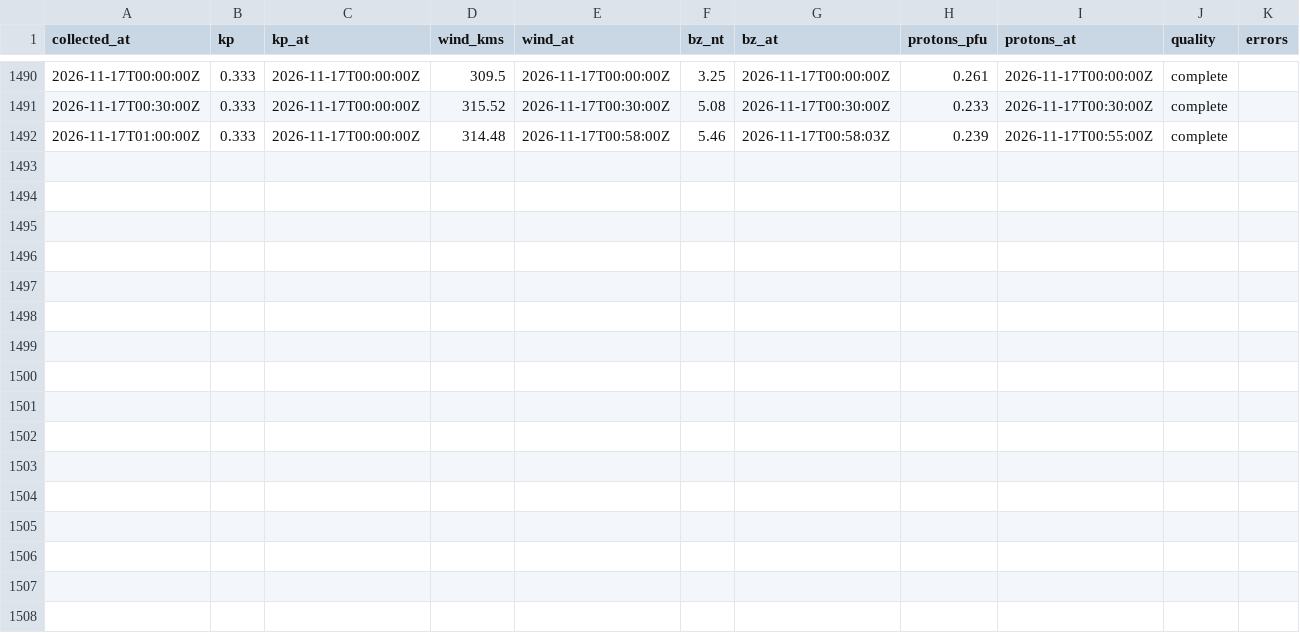
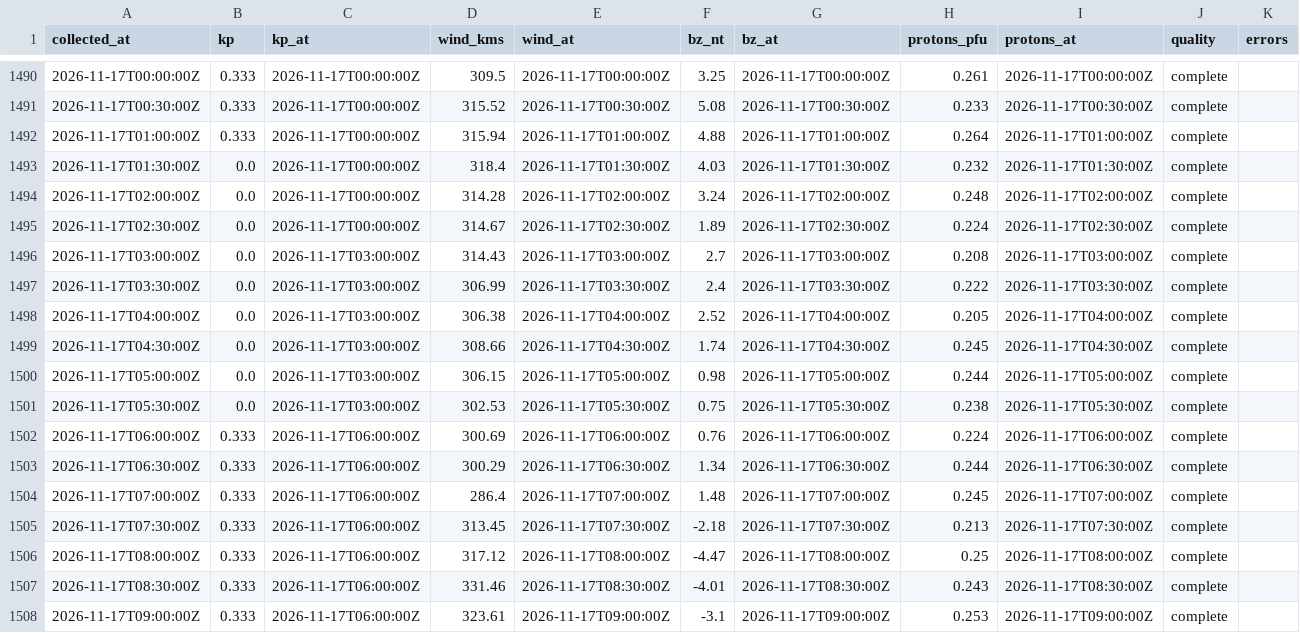
Before and after one commit to KF5EYY/parka-mw-propagation, a CSV file: data/history.csv, drawn as a sheet; only a part is shown, gaps mark what is left out.

```diff
--- a/data/history.csv
+++ b/data/history.csv
@@ -1491,2 +1491,18 @@ collected_at,kp,kp_at,wind_kms,wind_at,bz_nt,bz_at,protons_pfu,protons_at,qualit
 2026-11-17T00:30:00Z,0.333,2026-11-17T00:00:00Z,315.52,2026-11-17T00:30:00Z,5.08,2026-11-17T00:30:00Z,0.233,2026-11-17T00:30:00Z,complete,
-2026-11-17T01:00:00Z,0.333,2026-11-17T00:00:00Z,314.48,2026-11-17T00:58:00Z,5.46,2026-11-17T00:58:03Z,0.239,2026-11-17T00:55:00Z,complete,
+2026-11-17T01:00:00Z,0.333,2026-11-17T00:00:00Z,315.94,2026-11-17T01:00:00Z,4.88,2026-11-17T01:00:00Z,0.264,2026-11-17T01:00:00Z,complete,
+2026-11-17T01:30:00Z,0.0,2026-11-17T00:00:00Z,318.4,2026-11-17T01:30:00Z,4.03,2026-11-17T01:30:00Z,0.232,2026-11-17T01:30:00Z,complete,
+2026-11-17T02:00:00Z,0.0,2026-11-17T00:00:00Z,314.28,2026-11-17T02:00:00Z,3.24,2026-11-17T02:00:00Z,0.248,2026-11-17T02:00:00Z,complete,
+2026-11-17T02:30:00Z,0.0,2026-11-17T00:00:00Z,314.67,2026-11-17T02:30:00Z,1.89,2026-11-17T02:30:00Z,0.224,2026-11-17T02:30:00Z,complete,
+2026-11-17T03:00:00Z,0.0,2026-11-17T03:00:00Z,314.43,2026-11-17T03:00:00Z,2.7,2026-11-17T03:00:00Z,0.208,2026-11-17T03:00:00Z,complete,
+2026-11-17T03:30:00Z,0.0,2026-11-17T03:00:00Z,306.99,2026-11-17T03:30:00Z,2.4,2026-11-17T03:30:00Z,0.222,2026-11-17T03:30:00Z,complete,
+2026-11-17T04:00:00Z,0.0,2026-11-17T03:00:00Z,306.38,2026-11-17T04:00:00Z,2.52,2026-11-17T04:00:00Z,0.205,2026-11-17T04:00:00Z,complete,
+2026-11-17T04:30:00Z,0.0,2026-11-17T03:00:00Z,308.66,2026-11-17T04:30:00Z,1.74,2026-11-17T04:30:00Z,0.245,2026-11-17T04:30:00Z,complete,
+2026-11-17T05:00:00Z,0.0,2026-11-17T03:00:00Z,306.15,2026-11-17T05:00:00Z,0.98,2026-11-17T05:00:00Z,0.244,2026-11-17T05:00:00Z,complete,
+2026-11-17T05:30:00Z,0.0,2026-11-17T03:00:00Z,302.53,2026-11-17T05:30:00Z,0.75,2026-11-17T05:30:00Z,0.238,2026-11-17T05:30:00Z,complete,
+2026-11-17T06:00:00Z,0.333,2026-11-17T06:00:00Z,300.69,2026-11-17T06:00:00Z,0.76,2026-11-17T06:00:00Z,0.224,2026-11-17T06:00:00Z,complete,
+2026-11-17T06:30:00Z,0.333,2026-11-17T06:00:00Z,300.29,2026-11-17T06:30:00Z,1.34,2026-11-17T06:30:00Z,0.244,2026-11-17T06:30:00Z,complete,
+2026-11-17T07:00:00Z,0.333,2026-11-17T06:00:00Z,286.4,2026-11-17T07:00:00Z,1.48,2026-11-17T07:00:00Z,0.245,2026-11-17T07:00:00Z,complete,
+2026-11-17T07:30:00Z,0.333,2026-11-17T06:00:00Z,313.45,2026-11-17T07:30:00Z,-2.18,2026-11-17T07:30:00Z,0.213,2026-11-17T07:30:00Z,complete,
+2026-11-17T08:00:00Z,0.333,2026-11-17T06:00:00Z,317.12,2026-11-17T08:00:00Z,-4.47,2026-11-17T08:00:00Z,0.25,2026-11-17T08:00:00Z,complete,
+2026-11-17T08:30:00Z,0.333,2026-11-17T06:00:00Z,331.46,2026-11-17T08:30:00Z,-4.01,2026-11-17T08:30:00Z,0.243,2026-11-17T08:30:00Z,complete,
+2026-11-17T09:00:00Z,0.333,2026-11-17T06:00:00Z,323.61,2026-11-17T09:00:00Z,-3.1,2026-11-17T09:00:00Z,0.253,2026-11-17T09:00:00Z,complete,
```
Also changed, not shown: 3 other files.
